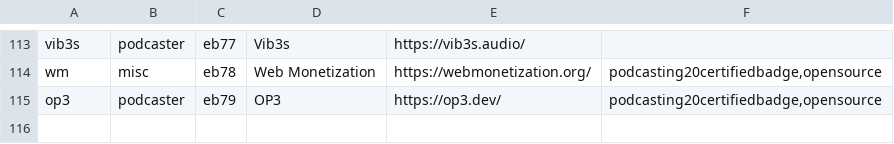
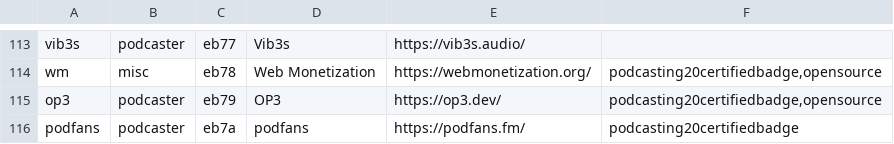
Before and after one commit to leoherzog/podcastfont, a CSV file: src/character-map/PodcastFont.csv, drawn as a sheet; only a part is shown, gaps mark what is left out.

Commit message:
Add flag, skull, podfans. Update tag-value4value.

```diff
--- a/src/character-map/PodcastFont.csv
+++ b/src/character-map/PodcastFont.csv
@@ -115 +115,2 @@ wm;misc;eb78;Web Monetization;https://webmonetization.org/;podcasting20certified
 op3;podcaster;eb79;OP3;https://op3.dev/;podcasting20certifiedbadge,opensource
+podfans;podcaster;eb7a;podfans;https://podfans.fm/;podcasting20certifiedbadge
```
Also changed, not shown: src/character-map/FontAwesome.csv, 4 other files.
